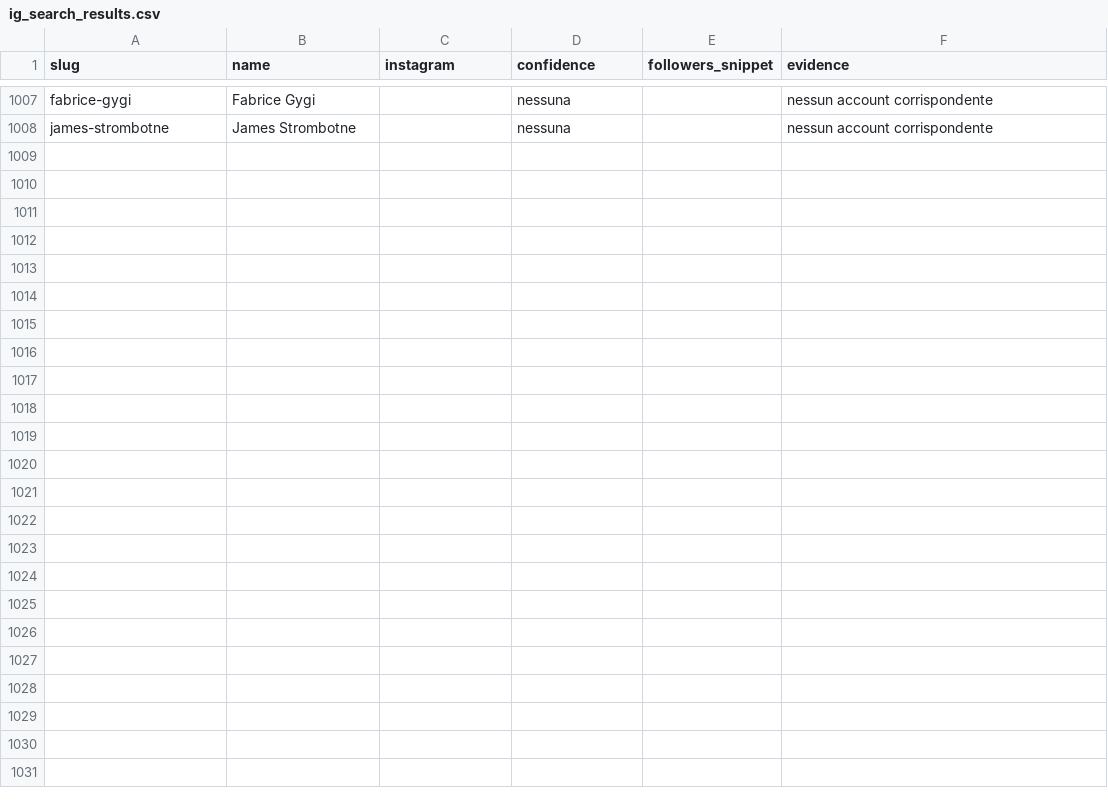
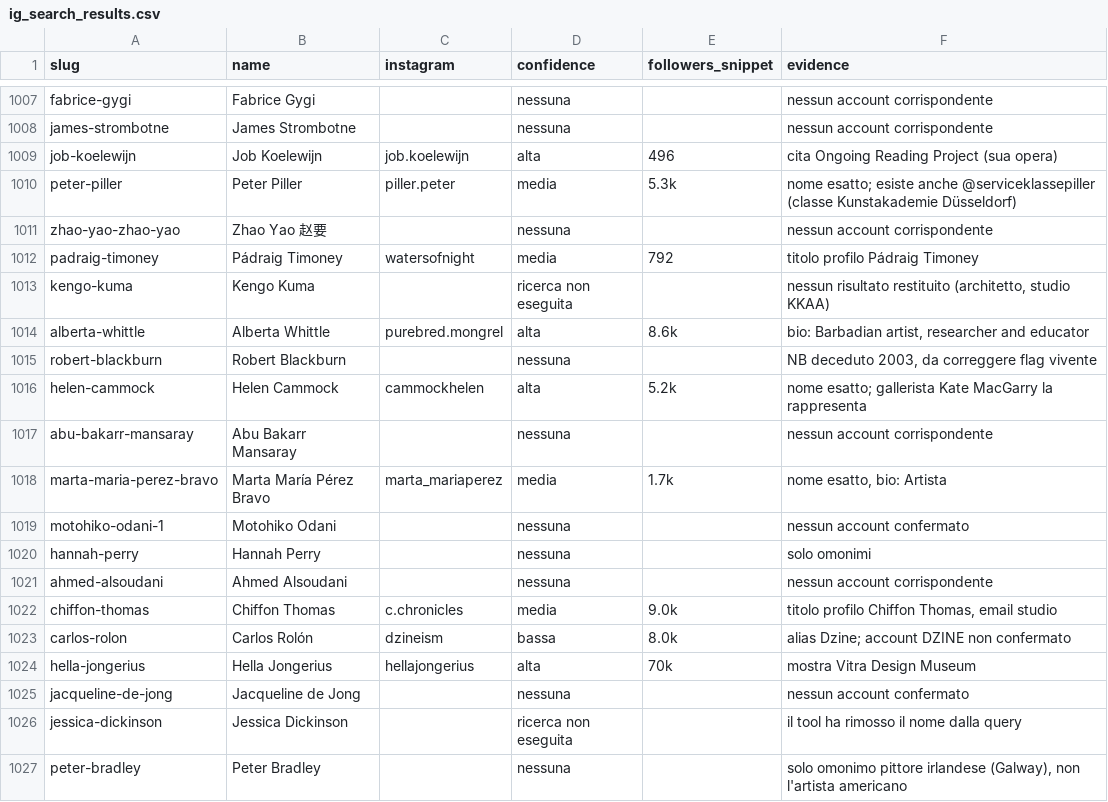
Before and after one commit to angelosalici3-cell/chess-coach-pro_2V, a CSV file: artsy-scraper/data/ig_search_results.csv, drawn as a sheet; only a part is shown, gaps mark what is left out; the diff covers the shown part only; the diff names each change by its address in the sheet, - before the commit and + after, or states it on an @@ line.

```diff
--- a/artsy-scraper/data/ig_search_results.csv
+++ b/artsy-scraper/data/ig_search_results.csv
+row 1009: job-koelewijn | Job Koelewijn | job.koelewijn | alta | 496 | cita Ongoing Reading Project (sua opera)
+row 1010: peter-piller | Peter Piller | piller.peter | media | 5.3k | nome esatto; esiste anche @serviceklassepiller (classe Kunstakademie Düsseldorf)
+row 1011: zhao-yao-zhao-yao | Zhao Yao 赵要 |  | nessuna |  | nessun account corrispondente
+row 1012: padraig-timoney | Pádraig Timoney | watersofnight | media | 792 | titolo profilo Pádraig Timoney
+row 1013: kengo-kuma | Kengo Kuma |  | ricerca non eseguita |  | nessun risultato restituito (architetto, studio KKAA)
+row 1014: alberta-whittle | Alberta Whittle | purebred.mongrel | alta | 8.6k | bio: Barbadian artist, researcher and educator
+row 1015: robert-blackburn | Robert Blackburn |  | nessuna |  | NB deceduto 2003, da correggere flag vivente
+row 1016: helen-cammock | Helen Cammock | cammockhelen | alta | 5.2k | nome esatto; gallerista Kate MacGarry la rappresenta
+row 1017: abu-bakarr-mansaray | Abu Bakarr Mansaray |  | nessuna |  | nessun account corrispondente
+row 1018: marta-maria-perez-bravo | Marta María Pérez Bravo | marta_mariaperez | media | 1.7k | nome esatto, bio: Artista
+row 1019: motohiko-odani-1 | Motohiko Odani |  | nessuna |  | nessun account confermato
+row 1020: hannah-perry | Hannah Perry |  | nessuna |  | solo omonimi
+row 1021: ahmed-alsoudani | Ahmed Alsoudani |  | nessuna |  | nessun account corrispondente
+row 1022: chiffon-thomas | Chiffon Thomas | c.chronicles | media | 9.0k | titolo profilo Chiffon Thomas, email studio
+row 1023: carlos-rolon | Carlos Rolón | dzineism | bassa | 8.0k | alias Dzine; account DZINE non confermato
+row 1024: hella-jongerius | Hella Jongerius | hellajongerius | alta | 70k | mostra Vitra Design Museum
+row 1025: jacqueline-de-jong | Jacqueline de Jong |  | nessuna |  | nessun account confermato
+row 1026: jessica-dickinson | Jessica Dickinson |  | ricerca non eseguita |  | il tool ha rimosso il nome dalla query
+row 1027: peter-bradley | Peter Bradley |  | nessuna |  | solo omonimo pittore irlandese (Galway), non l'artista americano
```
Also changed, not shown: 16 added rows elsewhere in this file.
